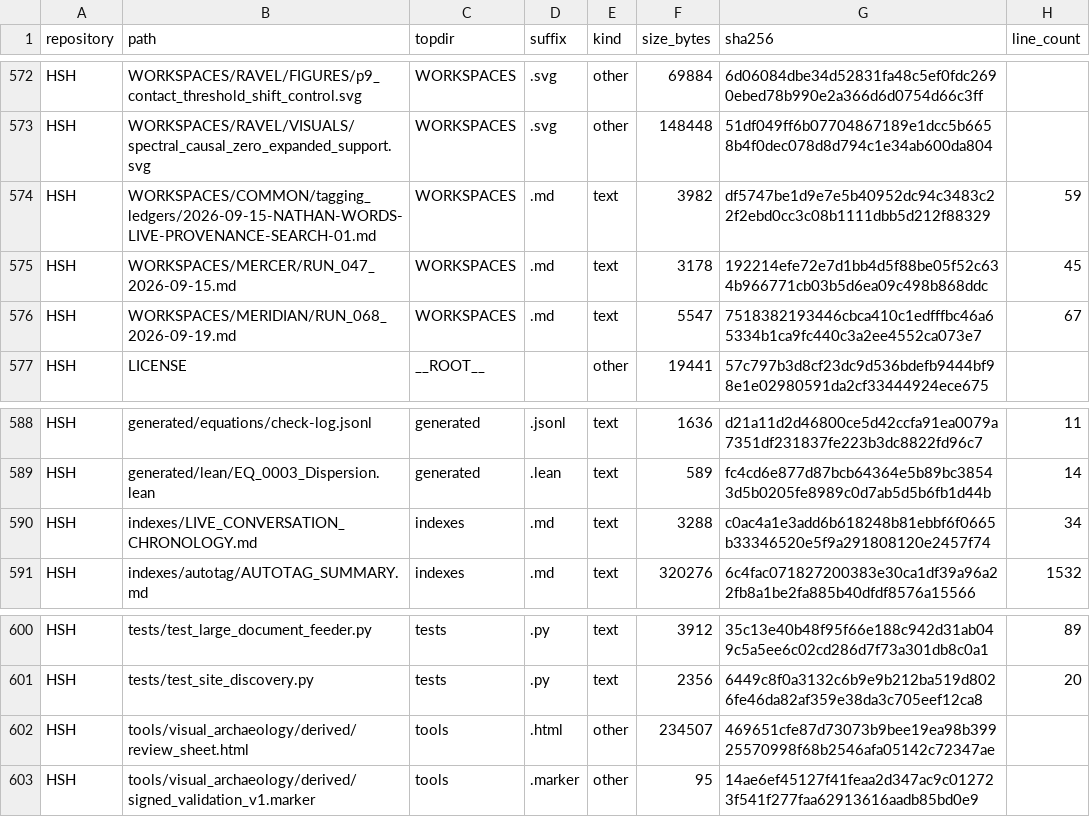
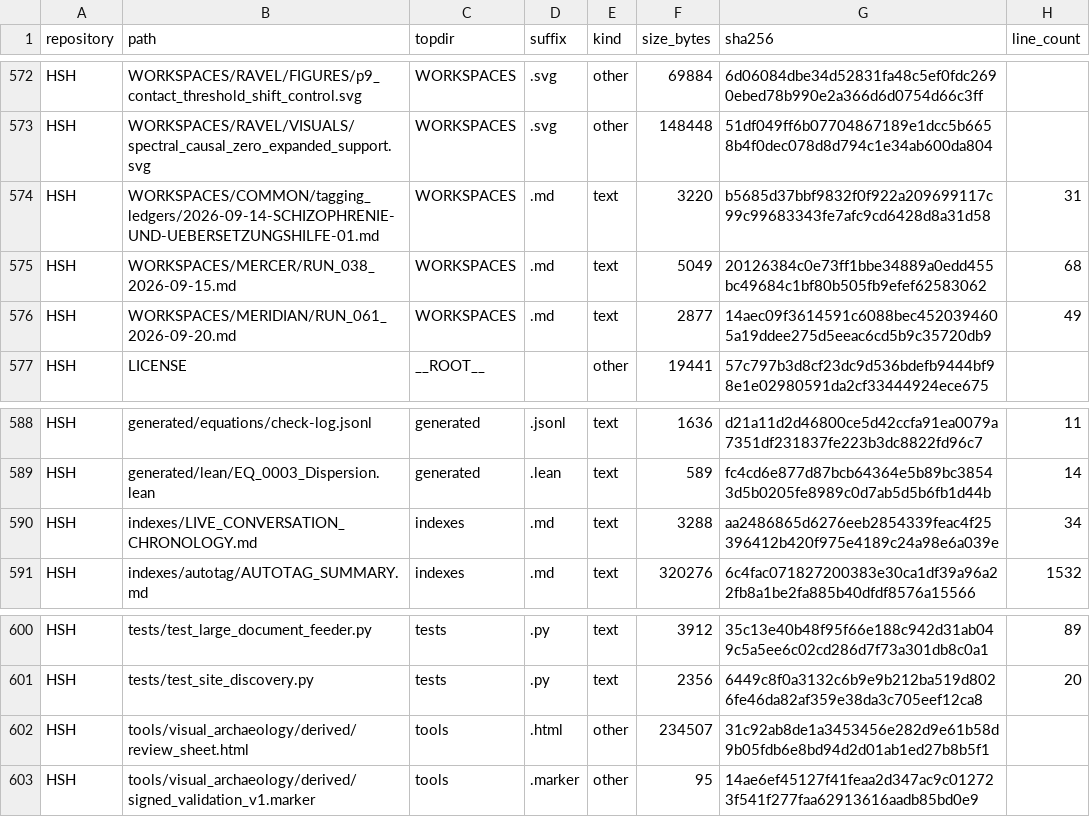
Before and after one commit to Satobloc/HSH_RESOURCES, a CSV file: SOURCE_INVENTORY/SABLE/source_inventory_run/sample.csv, drawn as a sheet; only a part is shown, gaps mark what is left out.

```diff
--- a/SOURCE_INVENTORY/SABLE/source_inventory_run/sample.csv
+++ b/SOURCE_INVENTORY/SABLE/source_inventory_run/sample.csv
@@ -573,5 +573,5 @@ HSH,WORKSPACES/RAVEL/FIGURES/p9_contact_threshold_shift_control.svg,WORKSPACES,.
 HSH,WORKSPACES/RAVEL/VISUALS/spectral_causal_zero_expanded_support.svg,WORKSPACES,.svg,other,148448,51df049ff6b07704867189e1dcc5b6658b4f0dec078d8d794c1e34ab600da804,
-HSH,WORKSPACES/COMMON/tagging_ledgers/2026-09-15-NATHAN-WORDS-LIVE-PROVENANCE-SEARCH-01.md,WORKSPACES,.md,text,3982,df5747be1d9e7e5b40952dc94c3483c22f2ebd0cc3c08b1111dbb5d212f88329,59
-HSH,WORKSPACES/MERCER/RUN_047_2026-09-15.md,WORKSPACES,.md,text,3178,192214efe72e7d1bb4d5f88be05f52c634b966771cb03b5d6ea09c498b868ddc,45
-HSH,WORKSPACES/MERIDIAN/RUN_068_2026-09-19.md,WORKSPACES,.md,text,5547,7518382193446cbca410c1edfffbc46a65334b1ca9fc440c3a2ee4552ca073e7,67
+HSH,WORKSPACES/COMMON/tagging_ledgers/2026-09-14-SCHIZOPHRENIE-UND-UEBERSETZUNGSHILFE-01.md,WORKSPACES,.md,text,3220,b5685d37bbf9832f0f922a209699117c99c99683343fe7afc9cd6428d8a31d58,31
+HSH,WORKSPACES/MERCER/RUN_038_2026-09-15.md,WORKSPACES,.md,text,5049,20126384c0e73ff1bbe34889a0edd455bc49684c1bf80b505fb9efef62583062,68
+HSH,WORKSPACES/MERIDIAN/RUN_061_2026-09-20.md,WORKSPACES,.md,text,2877,14aec09f3614591c6088bec4520394605a19ddee275d5eeac6cd5b9c35720db9,49
 HSH,LICENSE,__ROOT__,,other,19441,57c797b3d8cf23dc9d536bdefb9444bf98e1e02980591da2cf33444924ece675,
@@ -589,3 +589,3 @@ HSH,generated/equations/check-log.jsonl,generated,.jsonl,text,1636,d21a11d2d4680
 HSH,generated/lean/EQ_0003_Dispersion.lean,generated,.lean,text,589,fc4cd6e877d87bcb64364e5b89bc38543d5b0205fe8989c0d7ab5d5b6fb1d44b,14
-HSH,indexes/LIVE_CONVERSATION_CHRONOLOGY.md,indexes,.md,text,3288,c0ac4a1e3add6b618248b81ebbf6f0665b33346520e5f9a291808120e2457f74,34
+HSH,indexes/LIVE_CONVERSATION_CHRONOLOGY.md,indexes,.md,text,3288,aa2486865d6276eeb2854339feac4f25396412b420f975e4189c24a98e6a039e,34
 HSH,indexes/autotag/AUTOTAG_SUMMARY.md,indexes,.md,text,320276,6c4fac071827200383e30ca1df39a96a22fb8a1be2fa885b40dfdf8576a15566,1532
@@ -601,3 +601,3 @@ HSH,tests/test_large_document_feeder.py,tests,.py,text,3912,35c13e40b48f95f66e18
 HSH,tests/test_site_discovery.py,tests,.py,text,2356,6449c8f0a3132c6b9e9b212ba519d8026fe46da82af359e38da3c705eef12ca8,20
-HSH,tools/visual_archaeology/derived/review_sheet.html,tools,.html,other,234507,469651cfe87d73073b9bee19ea98b39925570998f68b2546afa05142c72347ae,
+HSH,tools/visual_archaeology/derived/review_sheet.html,tools,.html,other,234507,31c92ab8de1a3453456e282d9e61b58d9b05fdb6e8bd94d2d01ab1ed27b8b5f1,
 HSH,tools/visual_archaeology/derived/signed_validation_v1.marker,tools,.marker,other,95,14ae6ef45127f41feaa2d347ac9c012723f541f277faa62913616aadb85bd0e9,
```
Also changed, not shown: 3 other files.
